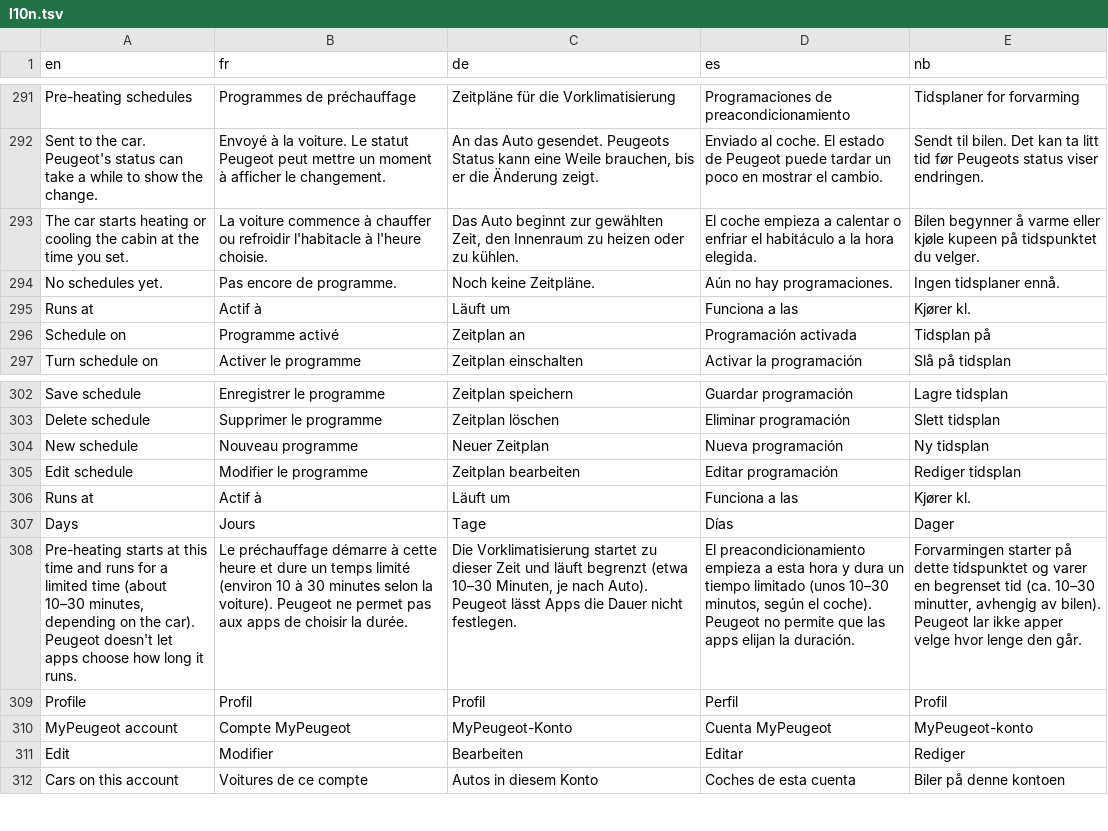
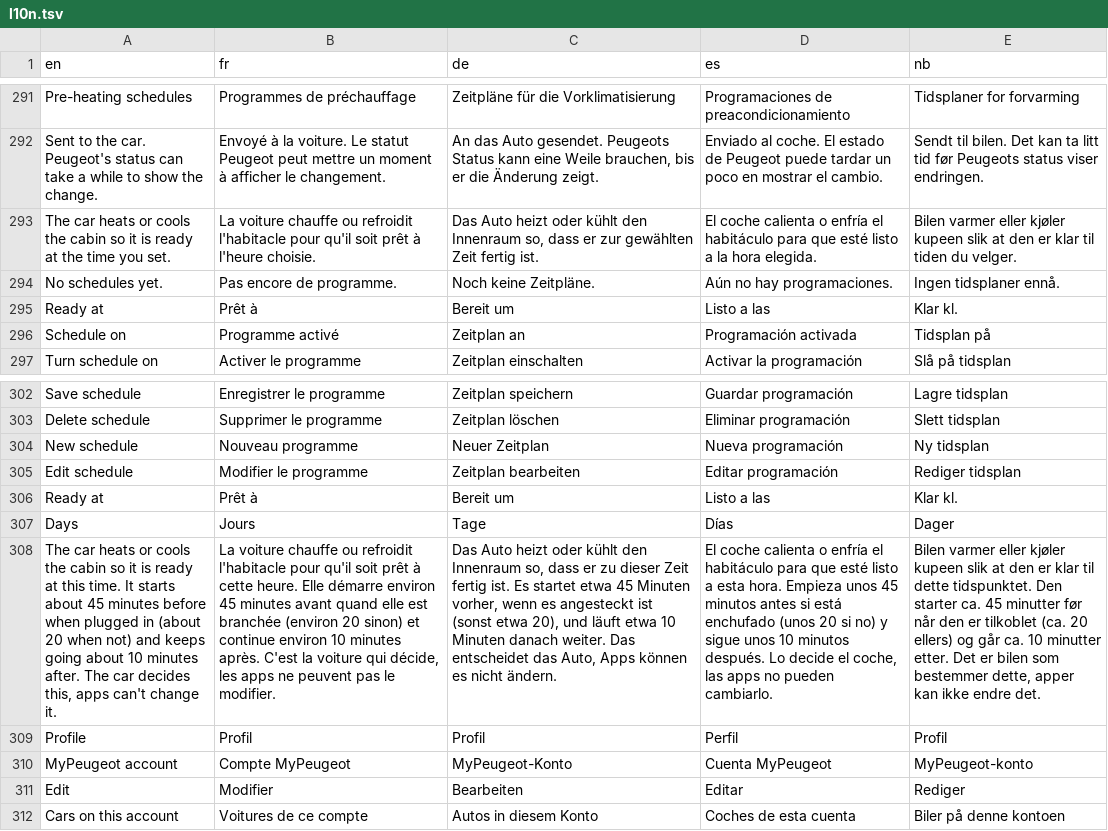
Before and after one commit to Skadgar/lionflow, a TSV file: app/src/main/assets/l10n.tsv, drawn as a sheet; only a part is shown, gaps mark what is left out; removed rows and columns are numbered as before the commit, all else as after; the diff names each change by its address in the sheet, - before the commit and + after, or states it on an @@ line.

```diff
--- a/app/src/main/assets/l10n.tsv
+++ b/app/src/main/assets/l10n.tsv
-A293 (en): The car starts heating or cooling the cabin at the…
+A293 (en): The car heats or cools the cabin so it is ready at the…
-B293 (fr): La voiture commence à chauffer ou refroidir l'habitacle à l'heure…
+B293 (fr): La voiture chauffe ou refroidit l'habitacle pour qu'il soit prêt à l'heure…
-C293 (de): Das Auto beginnt zur gewählten Zeit, den Innenraum zu heizen oder zu kühlen.
+C293 (de): Das Auto heizt oder kühlt den Innenraum so, dass er zur gewählten Zeit fertig ist.
-D293 (es): El coche empieza a calentar o enfriar el habitáculo a la…
+D293 (es): El coche calienta o enfría el habitáculo para que esté listo a la…
-E293 (nb): Bilen begynner å varme eller kjøle kupeen på tidspunktet du velger.
+E293 (nb): Bilen varmer eller kjøler kupeen slik at den er klar til tiden du velger.
-row 295: Runs at | Actif à | Läuft um | Funciona a las | Kjører kl.
+row 295: Ready at | Prêt à | Bereit um | Listo a las | Klar kl.
-row 306: Runs at | Actif à | Läuft um | Funciona a las | Kjører kl.
+row 306: Ready at | Prêt à | Bereit um | Listo a las | Klar kl.
-row 308: Pre-heating starts at this time and runs for a limited time (about 10–30 minutes, depending on the car). Peugeot doesn't let apps choose how long it runs. | Le préchauffage démarre à cette heure et dure un temps limité (environ 10 à 30 minutes selon la voiture). Peugeot ne permet pas aux apps de choisir la durée. | Die Vorklimatisierung startet zu dieser Zeit und läuft begrenzt (etwa 10–30 Minuten, je nach Auto). Peugeot lässt Apps die Dauer nicht festlegen. | El preacondicionamiento empieza a esta hora y dura un tiempo limitado (unos 10–30 minutos, según el coche). Peugeot no permite que las apps elijan la duración. | Forvarmingen starter på dette tidspunktet og varer en begrenset tid (ca. 10–30 minutter, avhengig av bilen). Peugeot lar ikke apper velge hvor lenge den går.
+row 308: The car heats or cools the cabin so it is ready at this time. It starts about 45 minutes before when plugged in (about 20 when not) and keeps going about 10 minutes after. The car decides this, apps can't change it. | La voiture chauffe ou refroidit l'habitacle pour qu'il soit prêt à cette heure. Elle démarre environ 45 minutes avant quand elle est branchée (environ 20 sinon) et continue environ 10 minutes après. C'est la voiture qui décide, les apps ne peuvent pas le modifier. | Das Auto heizt oder kühlt den Innenraum so, dass er zu dieser Zeit fertig ist. Es startet etwa 45 Minuten vorher, wenn es angesteckt ist (sonst etwa 20), und läuft etwa 10 Minuten danach weiter. Das entscheidet das Auto, Apps können es nicht ändern. | El coche calienta o enfría el habitáculo para que esté listo a esta hora. Empieza unos 45 minutos antes si está enchufado (unos 20 si no) y sigue unos 10 minutos después. Lo decide el coche, las apps no pueden cambiarlo. | Bilen varmer eller kjøler kupeen slik at den er klar til dette tidspunktet. Den starter ca. 45 minutter før når den er tilkoblet (ca. 20 ellers) og går ca. 10 minutter etter. Det er bilen som bestemmer dette, apper kan ikke endre det.
```
Also changed, not shown: 1 other file.
